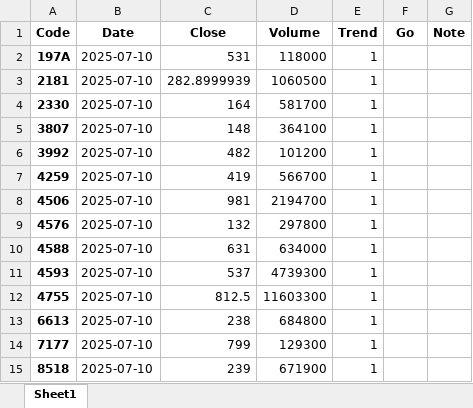
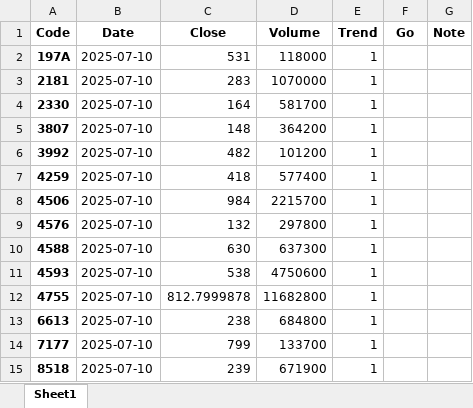
Before and after one commit to bitwalk123/stock, an Excel workbook: parabolic/2025/07/10/parabolic.xlsx, sheet Sheet1, drawn as a sheet; values as stored, in another font and other column widths than the file's, no borders; the diff names each change by its address in the sheet, - before the commit and + after, or states it on an @@ line.

```diff
--- a/parabolic/2025/07/10/parabolic.xlsx (sheet Sheet1)
+++ b/parabolic/2025/07/10/parabolic.xlsx (sheet Sheet1)
-C3 (Close): 282.8999939
+C3 (Close): 283
-D3 (Volume): 1060500
+D3 (Volume): 1070000
-D5 (Volume): 364100
+D5 (Volume): 364200
-C7 (Close): 419
+C7 (Close): 418
-D7 (Volume): 566700
+D7 (Volume): 577400
-C8 (Close): 981
+C8 (Close): 984
-D8 (Volume): 2194700
+D8 (Volume): 2215700
-C10 (Close): 631
+C10 (Close): 630
-D10 (Volume): 634000
+D10 (Volume): 637300
-C11 (Close): 537
+C11 (Close): 538
-D11 (Volume): 4739300
+D11 (Volume): 4750600
-C12 (Close): 812.5
+C12 (Close): 812.7999878
-D12 (Volume): 11603300
+D12 (Volume): 11682800
-D14 (Volume): 129300
+D14 (Volume): 133700
```
Also changed, not shown: 1 other file.
